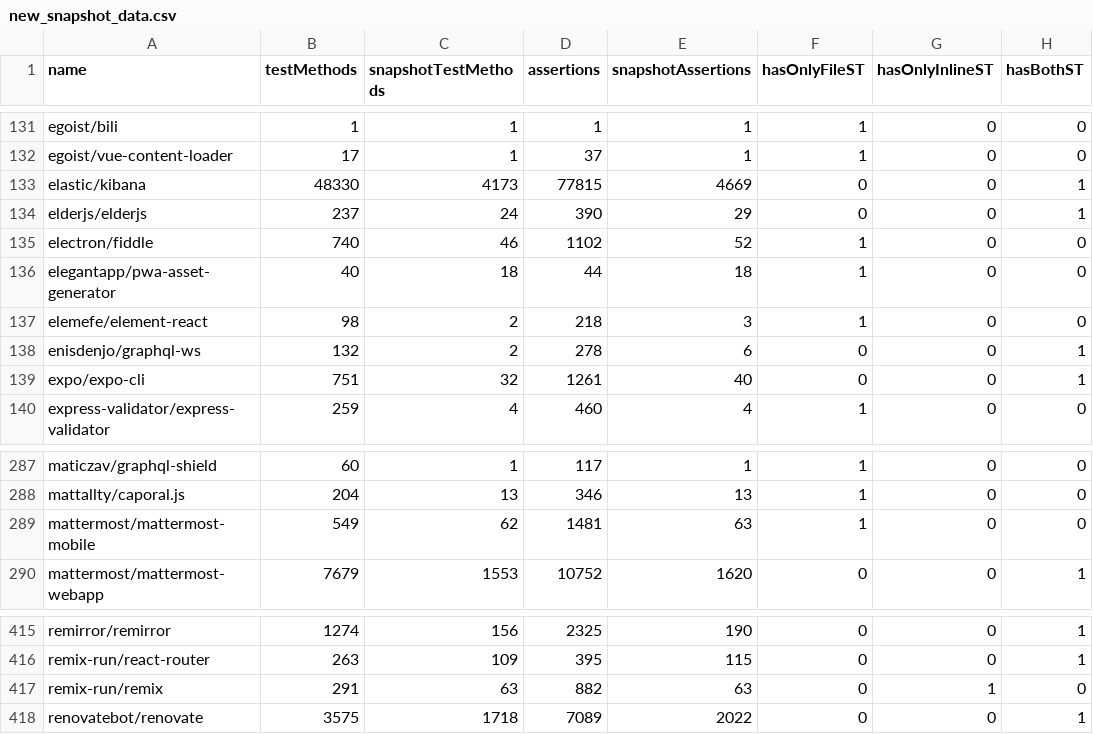
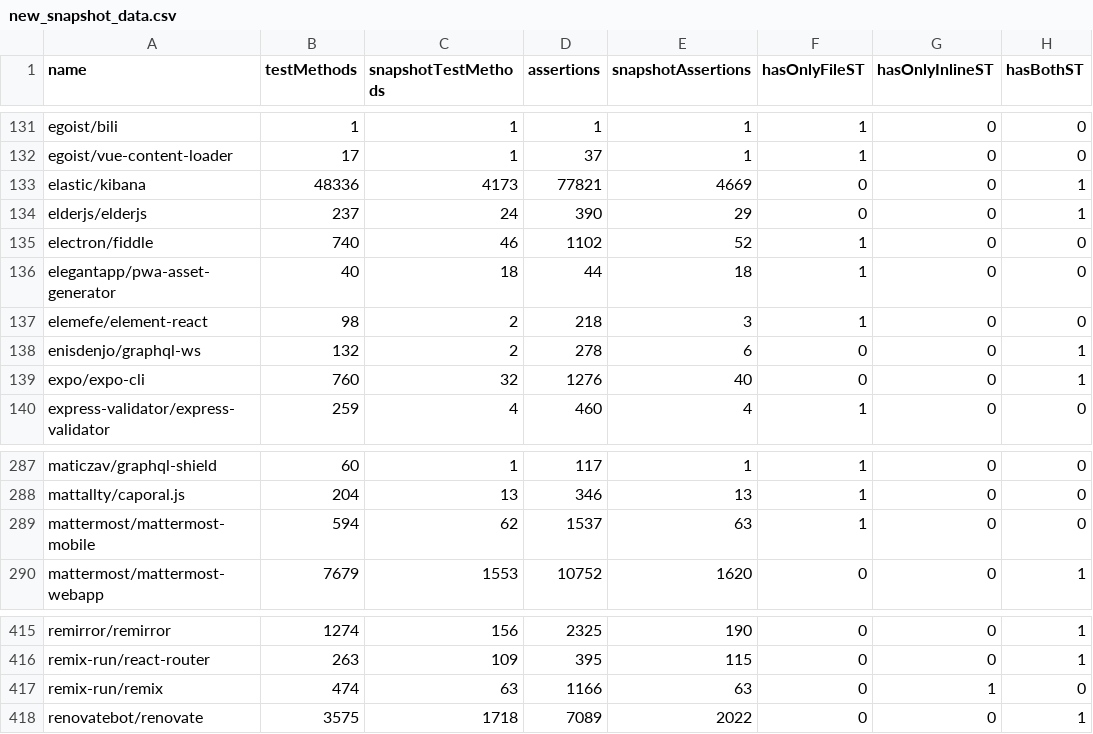
Before and after one commit to VictorGazzinelli/my-code-metrics-parser, a CSV file: data/new_snapshot_data.csv, drawn as a sheet; only a part is shown, gaps mark what is left out; the diff covers the shown part only.

```diff
--- a/data/new_snapshot_data.csv
+++ b/data/new_snapshot_data.csv
@@ -132,3 +132,3 @@ egoist/bili,1,1,1,1,1,0,0
 egoist/vue-content-loader,17,1,37,1,1,0,0
-elastic/kibana,48330,4173,77815,4669,0,0,1
+elastic/kibana,48336,4173,77821,4669,0,0,1
 elderjs/elderjs,237,24,390,29,0,0,1
@@ -138,3 +138,3 @@ elemefe/element-react,98,2,218,3,1,0,0
 enisdenjo/graphql-ws,132,2,278,6,0,0,1
-expo/expo-cli,751,32,1261,40,0,0,1
+expo/expo-cli,760,32,1276,40,0,0,1
 express-validator/express-validator,259,4,460,4,1,0,0
@@ -288,3 +288,3 @@ maticzav/graphql-shield,60,1,117,1,1,0,0
 mattallty/caporal.js,204,13,346,13,1,0,0
-mattermost/mattermost-mobile,549,62,1481,63,1,0,0
+mattermost/mattermost-mobile,594,62,1537,63,1,0,0
 mattermost/mattermost-webapp,7679,1553,10752,1620,0,0,1
@@ -416,3 +416,3 @@ remirror/remirror,1274,156,2325,190,0,0,1
 remix-run/react-router,263,109,395,115,0,0,1
-remix-run/remix,291,63,882,63,0,1,0
+remix-run/remix,474,63,1166,63,0,1,0
 renovatebot/renovate,3575,1718,7089,2022,0,0,1
```
Also changed, not shown: 20 edited cells elsewhere in this file, 4 other files.
